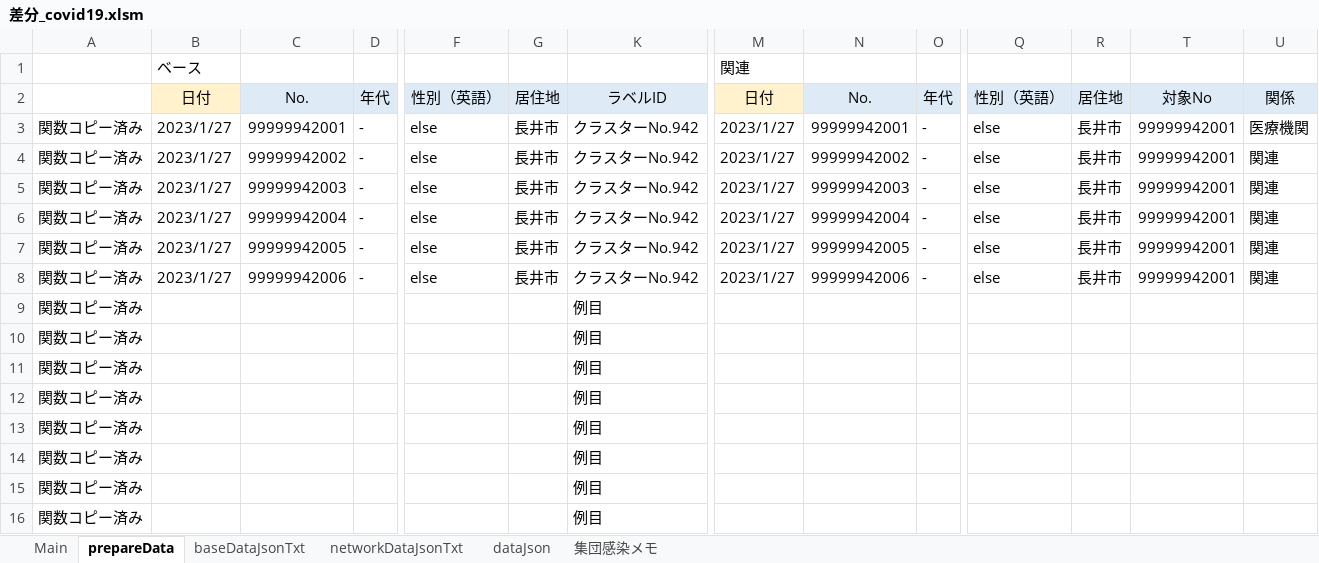
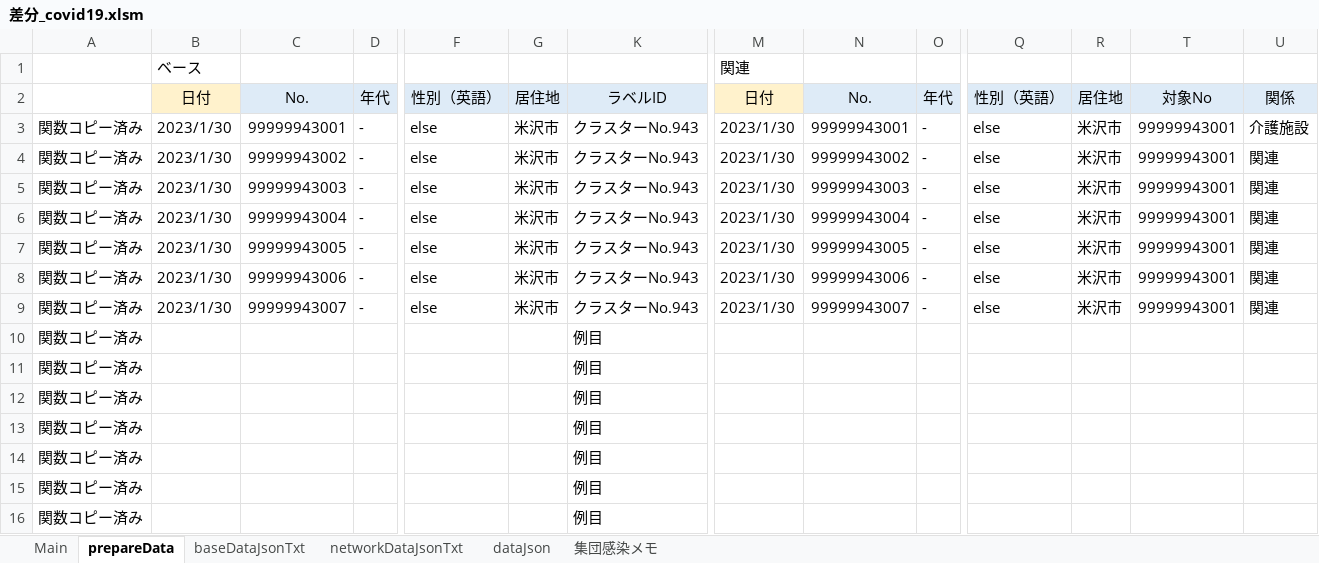
Before and after one commit to yamaserif/yamagata-covid19-virusNetworkJsonGenerator, an Excel workbook: 差分のみ/差分_covid19.xlsm, sheet prepareData, drawn as a sheet; only a part is shown, gaps mark what is left out; values as stored, in another font and other column widths than the file's, no borders; removed rows and columns are numbered as before the commit, all else as after; rows hold the shown columns only; the diff names each change by its address in the sheet, - before the commit and + after, or states it on an @@ line.

```diff
--- a/差分のみ/差分_covid19.xlsm (sheet prepareData)
+++ b/差分のみ/差分_covid19.xlsm (sheet prepareData)
+row 3: 関数コピー済み | 2023/1/30 | 99999943001 | - | else | 米沢市 | クラスターNo.943 | 2023/1/30 | 99999943001 | - | else | 米沢市 | 99999943001 | 介護施設
-B4:B9: 2023/1/27
+B4:B9: 2023/1/30
-C4: 99999942001
+C4: 99999943002
-G4:G9: 長井市
+G4:G9: 米沢市
-K4:K9: クラスターNo.942
+K4:K9: クラスターNo.943
-M4:M9: 2023/1/27
+M4:M9: 2023/1/30
-N4: 99999942001
+N4: 99999943002
-R4:R9: 長井市
+R4:R9: 米沢市
-T4:T9: 99999942001
+T4:T9: 99999943001
-U4: 医療機関
+U4: 関連
-C5: 99999942002
+C5: 99999943003
-N5: 99999942002
+N5: 99999943003
-C6: 99999942003
+C6: 99999943004
-N6: 99999942003
+N6: 99999943004
-C7: 99999942004
+C7: 99999943005
-N7: 99999942004
+N7: 99999943005
-C8: 99999942005
+C8: 99999943006
-N8: 99999942005
+N8: 99999943006
-C9: 99999942006
+C9: 99999943007
-N9: 99999942006
+N9: 99999943007
-row 9: 関数コピー済み |  |  |  |  |  | 例目
```
Also changed, not shown: sheet Main, sheet networkDataJsonTxt, sheet baseDataJsonTxt, sheet dataJson, formulas that keep their value, hidden cells, 4 other files.
